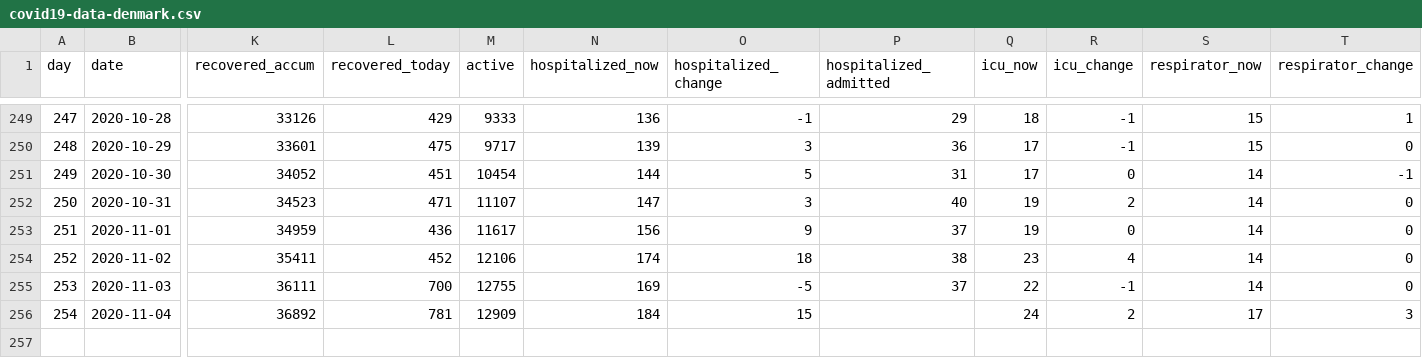
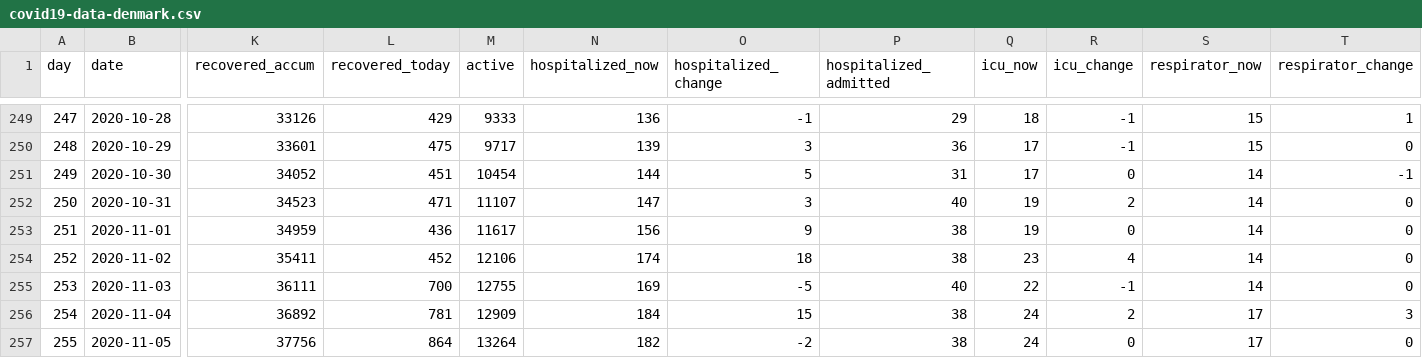
Before and after one commit to mok0/covid19-data-denmark, a CSV file: covid19-data-denmark.csv, drawn as a sheet; only a part is shown, gaps mark what is left out; rows hold the shown columns only; the diff names each change by its address in the sheet, - before the commit and + after, or states it on an @@ line.

Commit message:
Automated commit 2020-11-05

```diff
--- a/covid19-data-denmark.csv
+++ b/covid19-data-denmark.csv
-P253 (hospitalized_admitted): 37
+P253 (hospitalized_admitted): 38
-P255 (hospitalized_admitted): 37
+P255 (hospitalized_admitted): 40
-P256 (hospitalized_admitted): (empty)
+P256 (hospitalized_admitted): 38
+row 257: 255 | 2020-11-05 | 37756 | 864 | 13264 | 182 | -2 | 38 | 24 | 0 | 17 | 0
```
